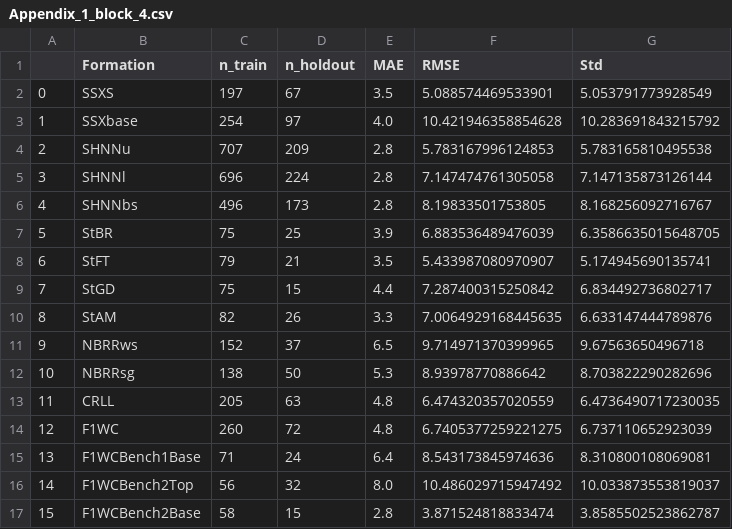
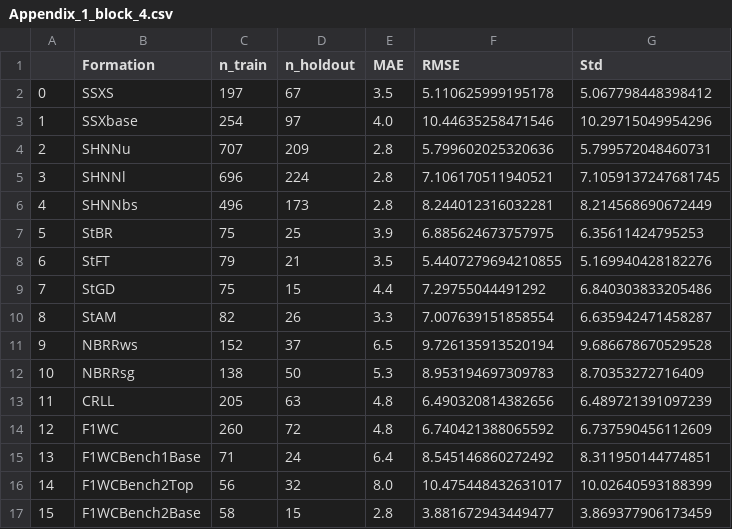
Before and after one commit to jessepisel/matrixfactorization, a CSV file: 01_teapot_rec_sys/Appendix_1_block_4.csv, drawn as a sheet; only a part is shown; the diff covers the shown part only.

```diff
--- a/01_teapot_rec_sys/Appendix_1_block_4.csv
+++ b/01_teapot_rec_sys/Appendix_1_block_4.csv
@@ -1,17 +1,17 @@
 ,Formation,n_train,n_holdout,MAE,RMSE,Std
-0,SSXS,197,67,3.5,5.088574469533901,5.053791773928549
-1,SSXbase,254,97,4.0,10.421946358854628,10.283691843215792
-2,SHNNu,707,209,2.8,5.783167996124853,5.783165810495538
-3,SHNNl,696,224,2.8,7.147474761305058,7.147135873126144
-4,SHNNbs,496,173,2.8,8.19833501753805,8.168256092716767
-5,StBR,75,25,3.9,6.883536489476039,6.3586635015648705
-6,StFT,79,21,3.5,5.433987080970907,5.174945690135741
-7,StGD,75,15,4.4,7.287400315250842,6.834492736802717
-8,StAM,82,26,3.3,7.0064929168445635,6.633147444789876
-9,NBRRws,152,37,6.5,9.714971370399965,9.67563650496718
-10,NBRRsg,138,50,5.3,8.93978770886642,8.703822290282696
-11,CRLL,205,63,4.8,6.474320357020559,6.4736490717230035
-12,F1WC,260,72,4.8,6.7405377259221275,6.737110652923039
-13,F1WCBench1Base,71,24,6.4,8.543173845974636,8.310800108069081
-14,F1WCBench2Top,56,32,8.0,10.486029715947492,10.033873553819037
-15,F1WCBench2Base,58,15,2.8,3.871524818833474,3.8585502523862787
+0,SSXS,197,67,3.5,5.110625999195178,5.067798448398412
+1,SSXbase,254,97,4.0,10.44635258471546,10.29715049954296
+2,SHNNu,707,209,2.8,5.799602025320636,5.799572048460731
+3,SHNNl,696,224,2.8,7.106170511940521,7.1059137247681745
+4,SHNNbs,496,173,2.8,8.244012316032281,8.214568690672449
+5,StBR,75,25,3.9,6.885624673757975,6.35611424795253
+6,StFT,79,21,3.5,5.4407279694210855,5.169940428182276
+7,StGD,75,15,4.4,7.29755044491292,6.840303833205486
+8,StAM,82,26,3.3,7.007639151858554,6.635942471458287
+9,NBRRws,152,37,6.5,9.726135913520194,9.686678670529528
+10,NBRRsg,138,50,5.3,8.953194697309783,8.70353272716409
+11,CRLL,205,63,4.8,6.490320814382656,6.489721391097239
+12,F1WC,260,72,4.8,6.740421388065592,6.737590456112609
+13,F1WCBench1Base,71,24,6.4,8.545146860272492,8.311950144774851
+14,F1WCBench2Top,56,32,8.0,10.475448432631017,10.02640593188399
+15,F1WCBench2Base,58,15,2.8,3.881672943449477,3.869377906173459
```
Also changed, not shown: 64 edited cells elsewhere in this file, 01_teapot_rec_sys/Appendix_1_block_1.csv, 01_teapot_rec_sys/Appendix_1_block_2.csv, 2 other files.
